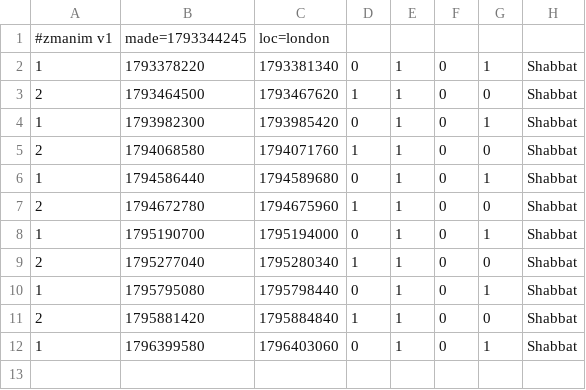
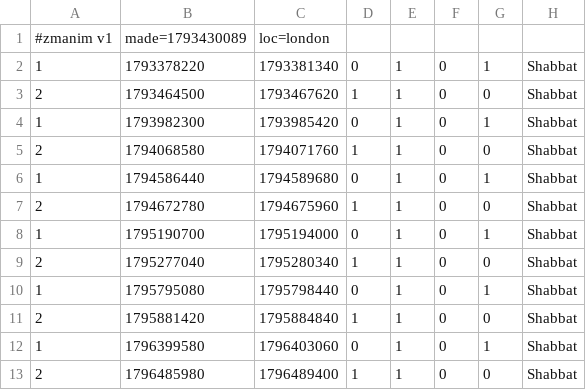
Before and after one commit to cgr210/zmanim-ui, a CSV file: times/london.csv, drawn as a sheet.

```diff
--- a/times/london.csv
+++ b/times/london.csv
@@ -1,2 +1,2 @@
-#zmanim v1,made=1793344245,loc=london
+#zmanim v1,made=1793430089,loc=london
 1,1793378220,1793381340,0,1,0,1,Shabbat
@@ -12 +12,2 @@
 1,1796399580,1796403060,0,1,0,1,Shabbat
+2,1796485980,1796489400,1,1,0,0,Shabbat
```
Also changed, not shown: times/london.v2.csv, times/london_precise.csv, 1 other file.
